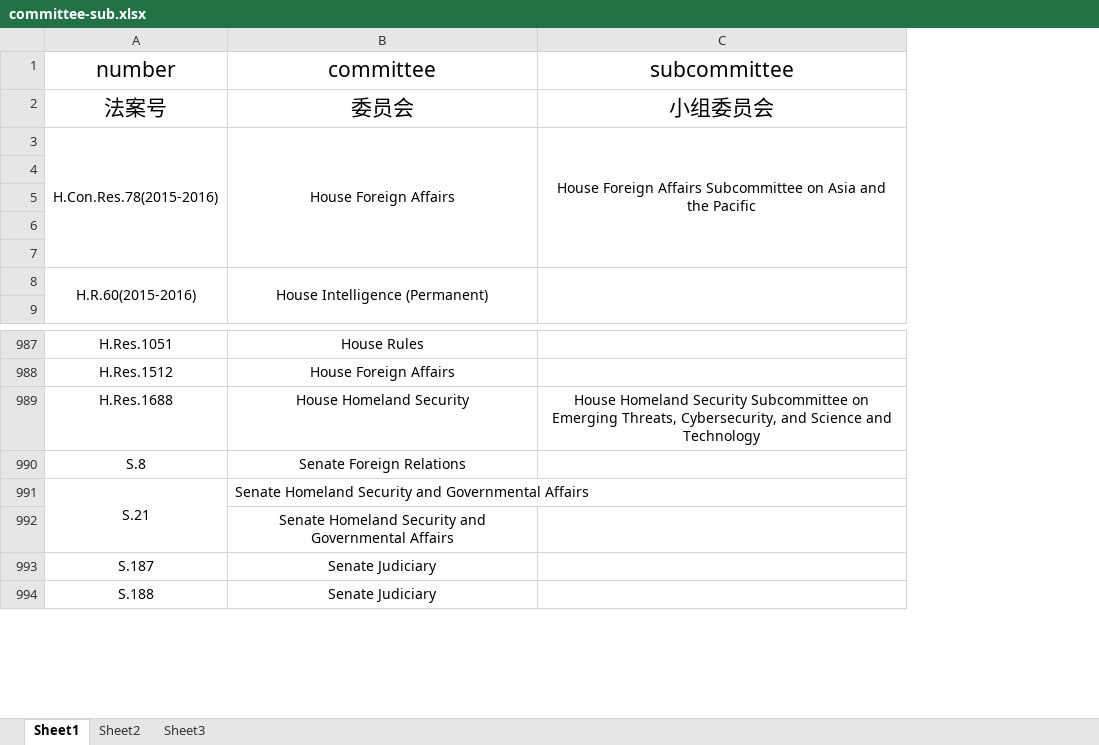
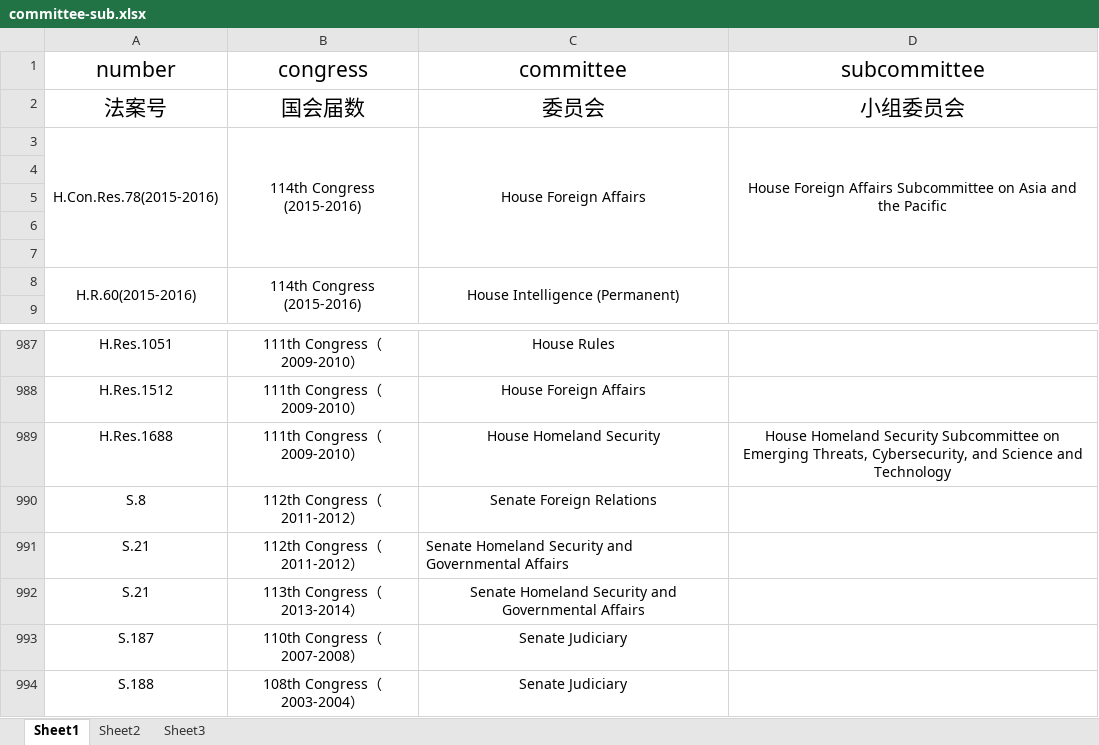
Before and after one commit to a896853205/safety-legislation-database, an Excel workbook: src/excel/committee-sub.xlsx, sheet Sheet1, drawn as a sheet; only a part is shown, gaps mark what is left out; values as stored, in another font and other column widths than the file's, no borders; removed rows and columns are numbered as before the commit, all else as after; the diff names each change by its address in the sheet, - before the commit and + after, or states it on an @@ line.

```diff
--- a/src/excel/committee-sub.xlsx (sheet Sheet1)
+++ b/src/excel/committee-sub.xlsx (sheet Sheet1)
+column B (congress), rows 2-8: 国会届数 | 114th Congress (2015-2016) |  |  |  |  | 114th Congress (2015-2016); rows 987-991: 111th Congress（2009-2010） | 111th Congress（2009-2010） | 111th Congress（2009-2010） | 112th Congress（2011-2012） | 112th Congress（2011-2012）; rows 993-994: 110th Congress（2007-2008） | 108th Congress（2003-2004）
-A991:A992 merged
-row 992:  | Senate Homeland Security and Governmental Affairs
+row 992: S.21 | 113th Congress（2013-2014） | Senate Homeland Security and Governmental Affairs
```
Also changed, not shown: src/excel/cosponsor.xlsx, src/excel/official-title.xlsx, 21 other files.
